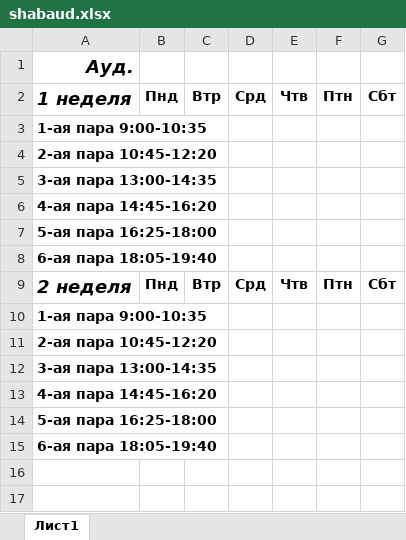
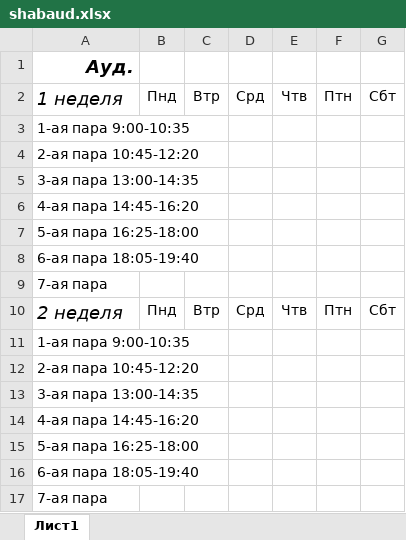
Before and after one commit to ned0emo/esstu-classrooms-schedule, an Excel workbook: shabaud.xlsx, sheet Лист1, drawn as a sheet; values as stored, in another font and other column widths than the file's, no borders; addresses are those after the commit; the diff names each change by its address in the sheet, - before the commit and + after, or states it on an @@ line.

Commit message:
Доработана многопоточность Добавлено сокращение названия длинных занятий, чтоб не переполнять ячейки в excel Добавлен перенос строки в логах Добавлено место под 7-ю пару в шаблоне Оптимизирована работа с Excel

```diff
--- a/shabaud.xlsx (sheet Лист1)
+++ b/shabaud.xlsx (sheet Лист1)
-A2:G2 bold: on
+A2:G2 bold: off
-A3:A8 bold: on
+A3:A8 bold: off
+row 9: 7-ая пара
-A10:G10 bold: on
+A10:G10 bold: off
-A11:A16 bold: on
+A11:A16 bold: off
+row 17: 7-ая пара
```
Also changed, not shown: 2 other files.
